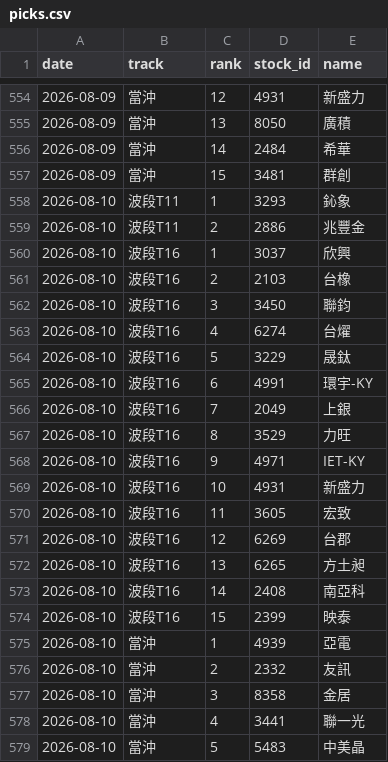
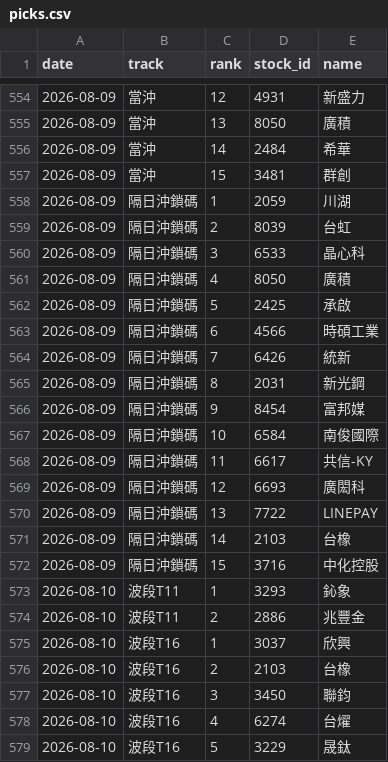
Before and after one commit to ZDYoyoyo/stock, a CSV file: data/history/picks.csv, drawn as a sheet; only a part is shown, gaps mark what is left out; the shorter side is filled out with more unchanged rows.

```diff
--- a/data/history/picks.csv
+++ b/data/history/picks.csv
@@ -557,2 +557,17 @@ date,track,rank,stock_id,name
 2026-08-09,當沖,15,3481,群創
+2026-08-09,隔日沖鎖碼,1,2059,川湖
+2026-08-09,隔日沖鎖碼,2,8039,台虹
+2026-08-09,隔日沖鎖碼,3,6533,晶心科
+2026-08-09,隔日沖鎖碼,4,8050,廣積
+2026-08-09,隔日沖鎖碼,5,2425,承啟
+2026-08-09,隔日沖鎖碼,6,4566,時碩工業
+2026-08-09,隔日沖鎖碼,7,6426,統新
+2026-08-09,隔日沖鎖碼,8,2031,新光鋼
+2026-08-09,隔日沖鎖碼,9,8454,富邦媒
+2026-08-09,隔日沖鎖碼,10,6584,南俊國際
+2026-08-09,隔日沖鎖碼,11,6617,共信-KY
+2026-08-09,隔日沖鎖碼,12,6693,廣閎科
+2026-08-09,隔日沖鎖碼,13,7722,LINEPAY
+2026-08-09,隔日沖鎖碼,14,2103,台橡
+2026-08-09,隔日沖鎖碼,15,3716,中化控股
 2026-08-10,波段T11,1,3293,鈊象
```
Also changed, not shown: 3 other files.
